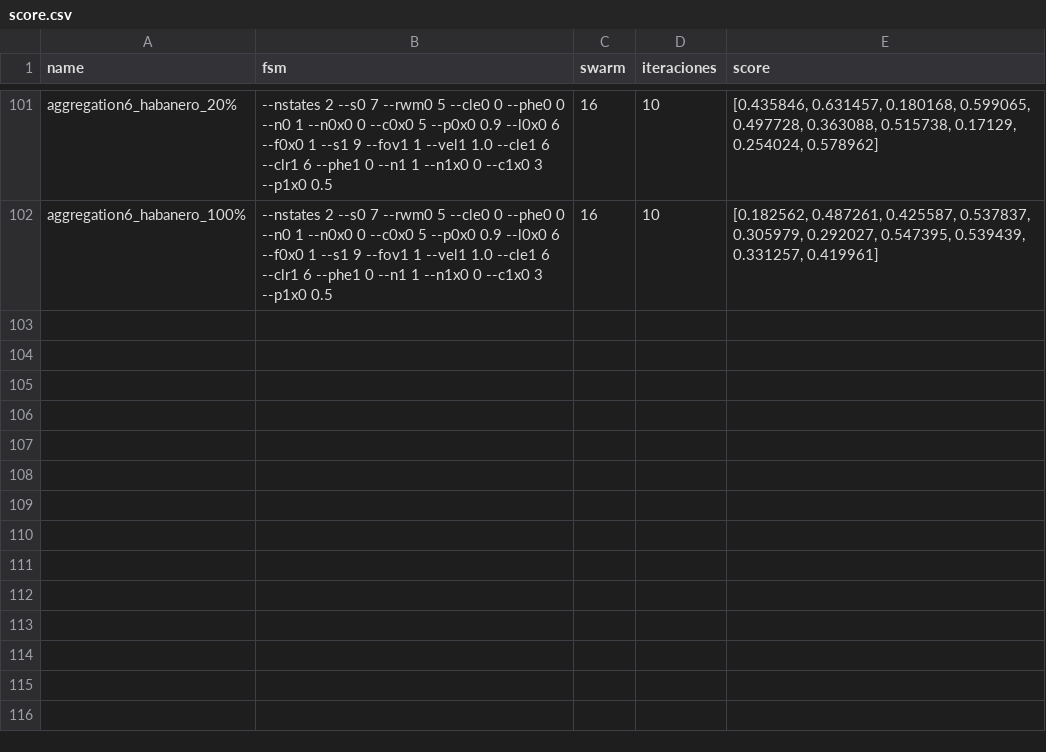
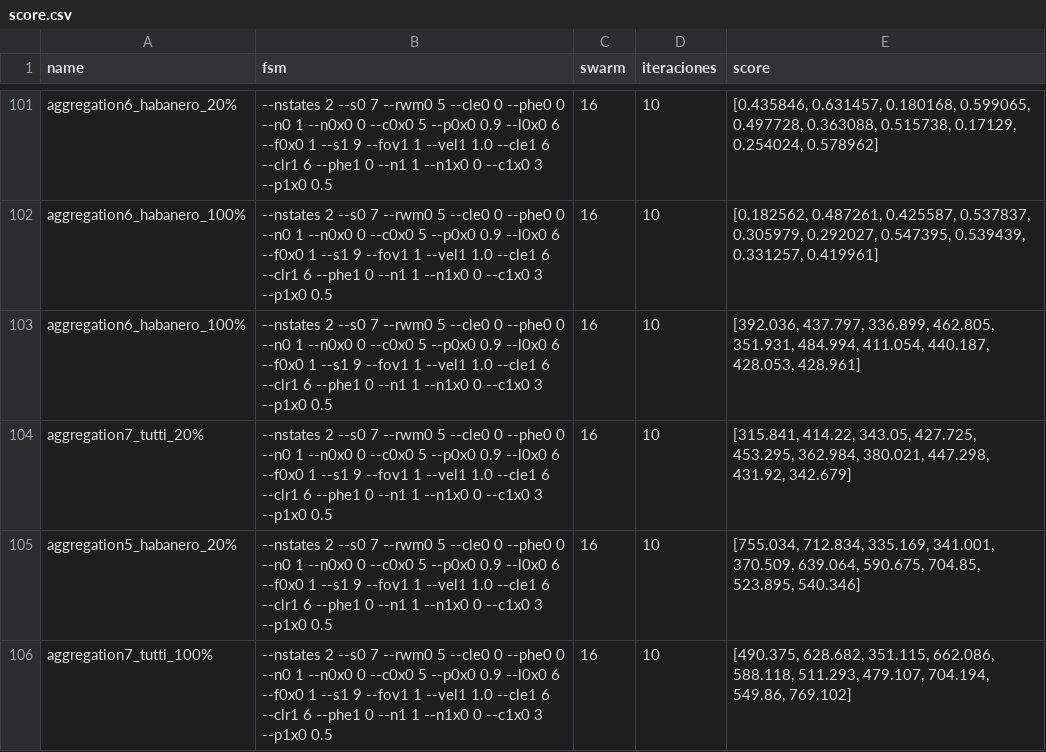
Before and after one commit to juanpabmedina/heterogenity_habanero_loopfunctions, a CSV file: data/score.csv, drawn as a sheet; only a part is shown, gaps mark what is left out; the diff names each change by its address in the sheet, - before the commit and + after, or states it on an @@ line.

Commit message:
Modified aggregation arena and measure the performance for all time

```diff
--- a/data/score.csv
+++ b/data/score.csv
+row 103: aggregation6_habanero_100% | --nstates 2 --s0 7 --rwm0 5 --cle0 0 --phe0 0 --n0 1 --n0x0 0 --c0x0 5 --p0x0 0.9 --l0x0 6 --f0x0 1 --s1 9 --fov1 1 --vel1 1.0 --cle1 6 --clr1 6 --phe1 0 --n1 1 --n1x0 0 --c1x0 3 --p1x0 0.5 | 16 | 10 | [392.036, 437.797, 336.899, 462.805, 351.931, 484.994, 411.054, 440.187, 428.053, 428.961]
+row 104: aggregation7_tutti_20% | --nstates 2 --s0 7 --rwm0 5 --cle0 0 --phe0 0 --n0 1 --n0x0 0 --c0x0 5 --p0x0 0.9 --l0x0 6 --f0x0 1 --s1 9 --fov1 1 --vel1 1.0 --cle1 6 --clr1 6 --phe1 0 --n1 1 --n1x0 0 --c1x0 3 --p1x0 0.5 | 16 | 10 | [315.841, 414.22, 343.05, 427.725, 453.295, 362.984, 380.021, 447.298, 431.92, 342.679]
+row 105: aggregation5_habanero_20% | --nstates 2 --s0 7 --rwm0 5 --cle0 0 --phe0 0 --n0 1 --n0x0 0 --c0x0 5 --p0x0 0.9 --l0x0 6 --f0x0 1 --s1 9 --fov1 1 --vel1 1.0 --cle1 6 --clr1 6 --phe1 0 --n1 1 --n1x0 0 --c1x0 3 --p1x0 0.5 | 16 | 10 | [755.034, 712.834, 335.169, 341.001, 370.509, 639.064, 590.675, 704.85, 523.895, 540.346]
+row 106: aggregation7_tutti_100% | --nstates 2 --s0 7 --rwm0 5 --cle0 0 --phe0 0 --n0 1 --n0x0 0 --c0x0 5 --p0x0 0.9 --l0x0 6 --f0x0 1 --s1 9 --fov1 1 --vel1 1.0 --cle1 6 --clr1 6 --phe1 0 --n1 1 --n1x0 0 --c1x0 3 --p1x0 0.5 | 16 | 10 | [490.375, 628.682, 351.115, 662.086, 588.118, 511.293, 479.107, 704.194, 549.86, 769.102]
```
Also changed, not shown: 8 other files.
